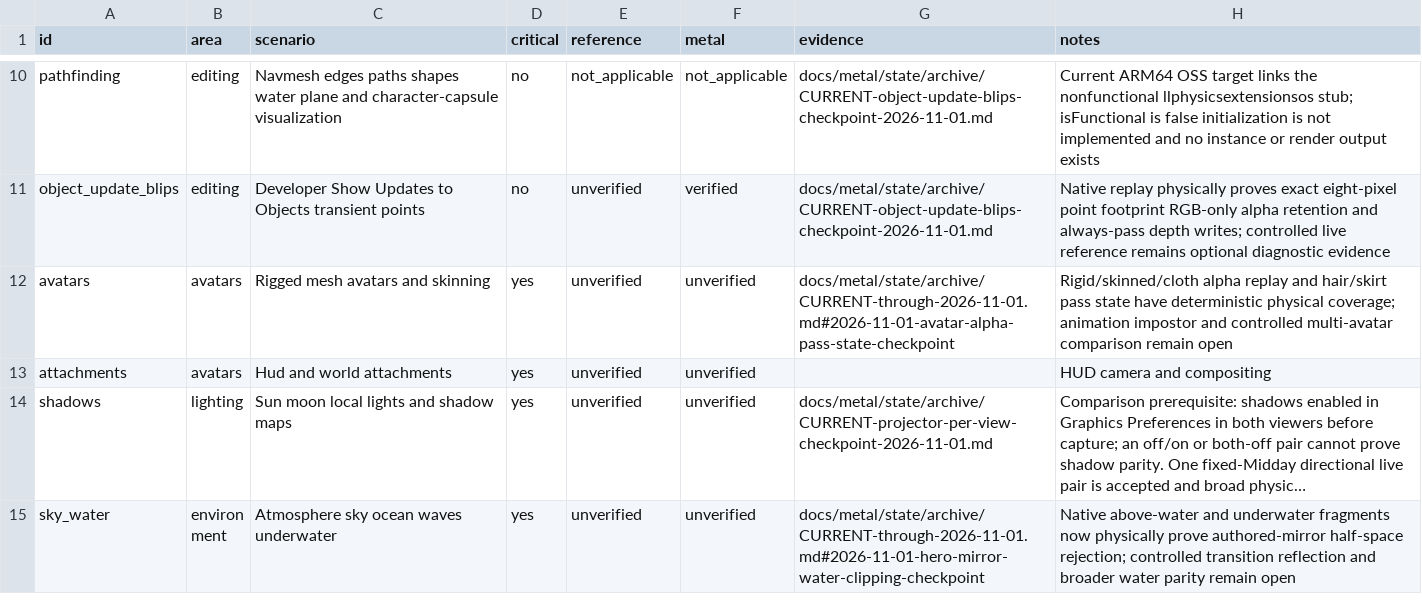
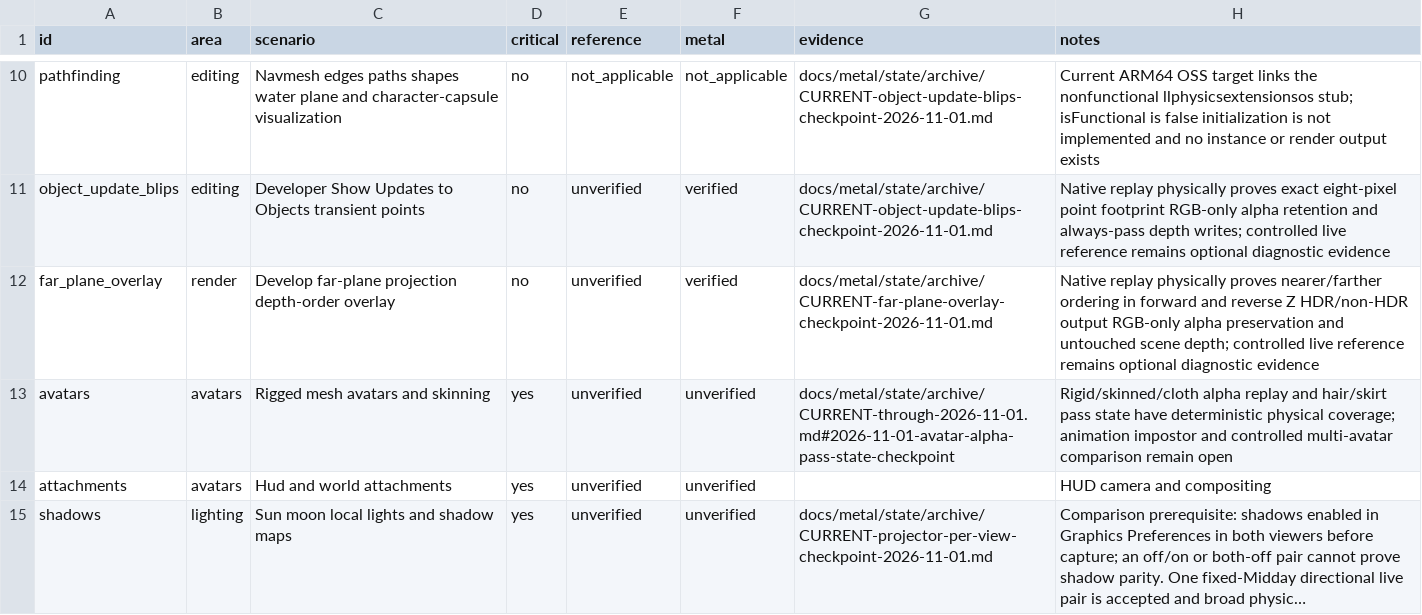
Before and after one commit to levdarkheart-lgtm/AlchemyFork, a CSV file: docs/metal/feature-matrix.csv, drawn as a sheet; only a part is shown, gaps mark what is left out; the shorter side is filled out with more unchanged rows; long unchanged cells end in …; the diff names each change by its address in the sheet, - before the commit and + after, or states it on an @@ line.

Commit message:
docs(metal): record far plane overlay checkpoint

```diff
--- a/docs/metal/feature-matrix.csv
+++ b/docs/metal/feature-matrix.csv
+row 12: far_plane_overlay | render | Develop far-plane projection depth-order overlay | no | unverified | verified | docs/metal/state/archive/CURRENT-far-plane-overlay-checkpoint-2026-11-01.md | Native replay physically proves nearer/farther ordering in forward and reverse Z HDR/non-HDR output RGB-only alpha preservation and untouched scene depth; controlled live reference remains optional diagnostic evidence
```
Also changed, not shown: 6 other files.
